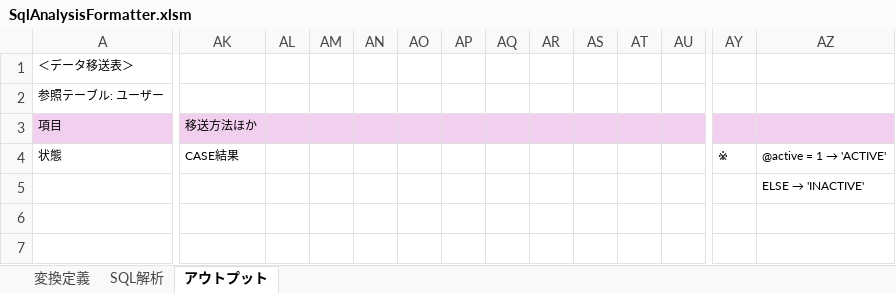
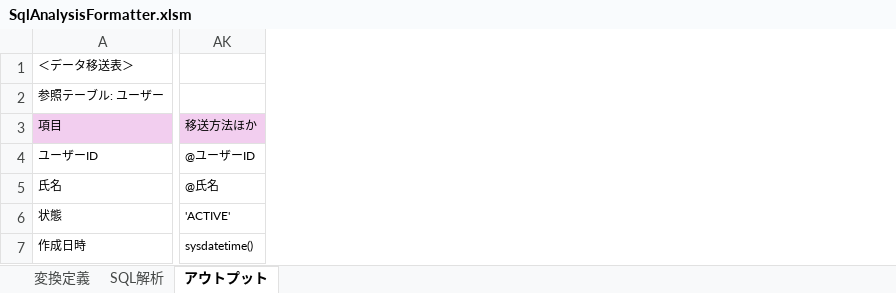
Before and after one commit to SSsan-00/sql-analyzer-formatter-vba, an Excel workbook: SqlAnalysisFormatter.xlsm, sheet アウトプット, drawn as a sheet; only a part is shown, gaps mark what is left out; values as stored, in another font and other column widths than the file's, no borders; charts and pictures not drawn; removed rows and columns are numbered as before the commit, all else as after; rows hold the shown columns only; the diff covers the shown part only; the diff names each change by its address in the sheet, - before the commit and + after, or states it on an @@ line.

```diff
--- a/SqlAnalysisFormatter.xlsm (sheet アウトプット)
+++ b/SqlAnalysisFormatter.xlsm (sheet アウトプット)
-column AL, empty
-column AM, empty
-column AN, empty
-column AO, empty
-column AP, empty
-column AQ, empty
-column AR, empty
-column AS, empty
-column AT, empty
-column AU, empty
-column AY, row 4: ※
-column AZ, rows 4-5: @active = 1 → 'ACTIVE' | ELSE → 'INACTIVE'
+row 4: ユーザーID | @ユーザーID
+row 5: 氏名 | @氏名
-AK6: CASE結果
+AK6: 'ACTIVE'
-A7: (empty)
+A7: 作成日時
-AK7: (empty)
+AK7: sysdatetime()
```
Also changed, not shown: 3 removed columns elsewhere in this sheet, sheet SQL解析, sheet 変換定義, 7 other files.
